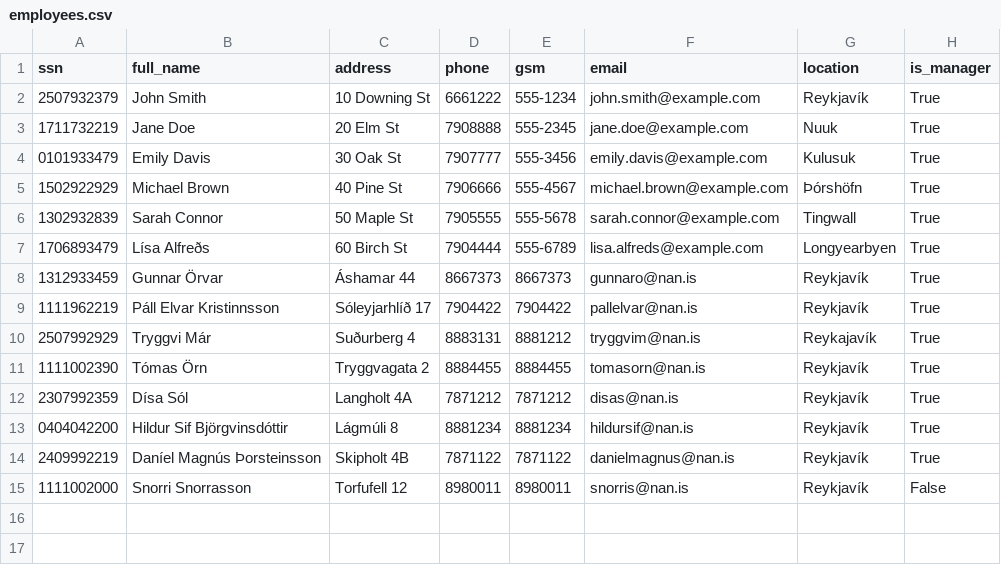
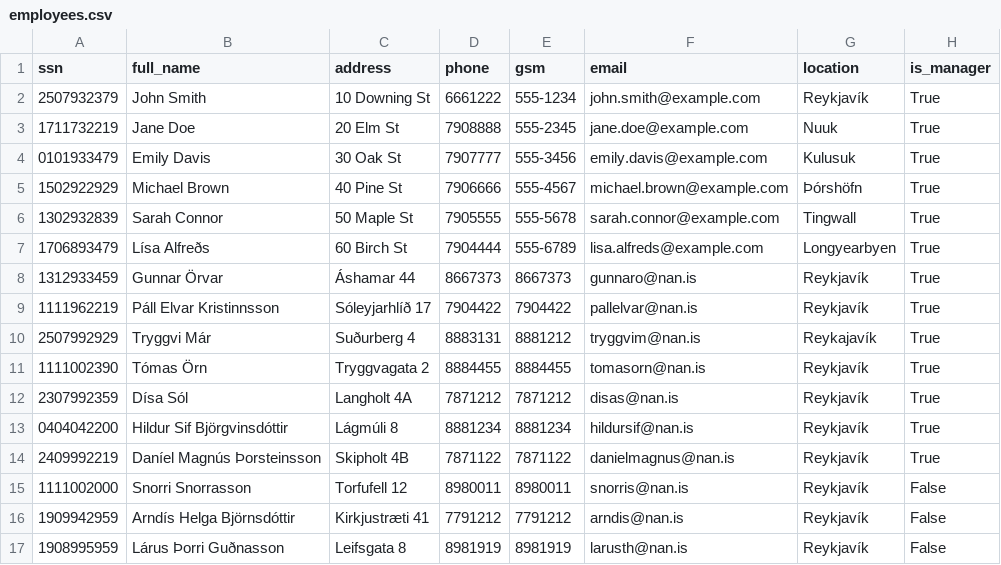
Before and after one commit to donnac94/verklegt3-HR24, a CSV file: Files/employees.csv, drawn as a sheet.

Commit message:
bug fix
There where some errors  in the code
Some missing in DataWrapper

Change the PropertyData to dict

```diff
--- a/Files/employees.csv
+++ b/Files/employees.csv
@@ -15 +15,3 @@ ssn,full_name,address,phone,gsm,email,location,is_manager
 1111002000,Snorri Snorrasson,Torfufell 12,8980011,8980011,snorris@nan.is,Reykjavík,False
+1909942959,Arndís Helga Björnsdóttir,Kirkjustræti 41,7791212,7791212,arndis@nan.is,Reykjavík,False
+1908995959,Lárus Þorri Guðnasson,Leifsgata 8,8981919,8981919,larusth@nan.is,Reykjavík,False
```
Also changed, not shown: Files/properties.csv, 7 other files.
